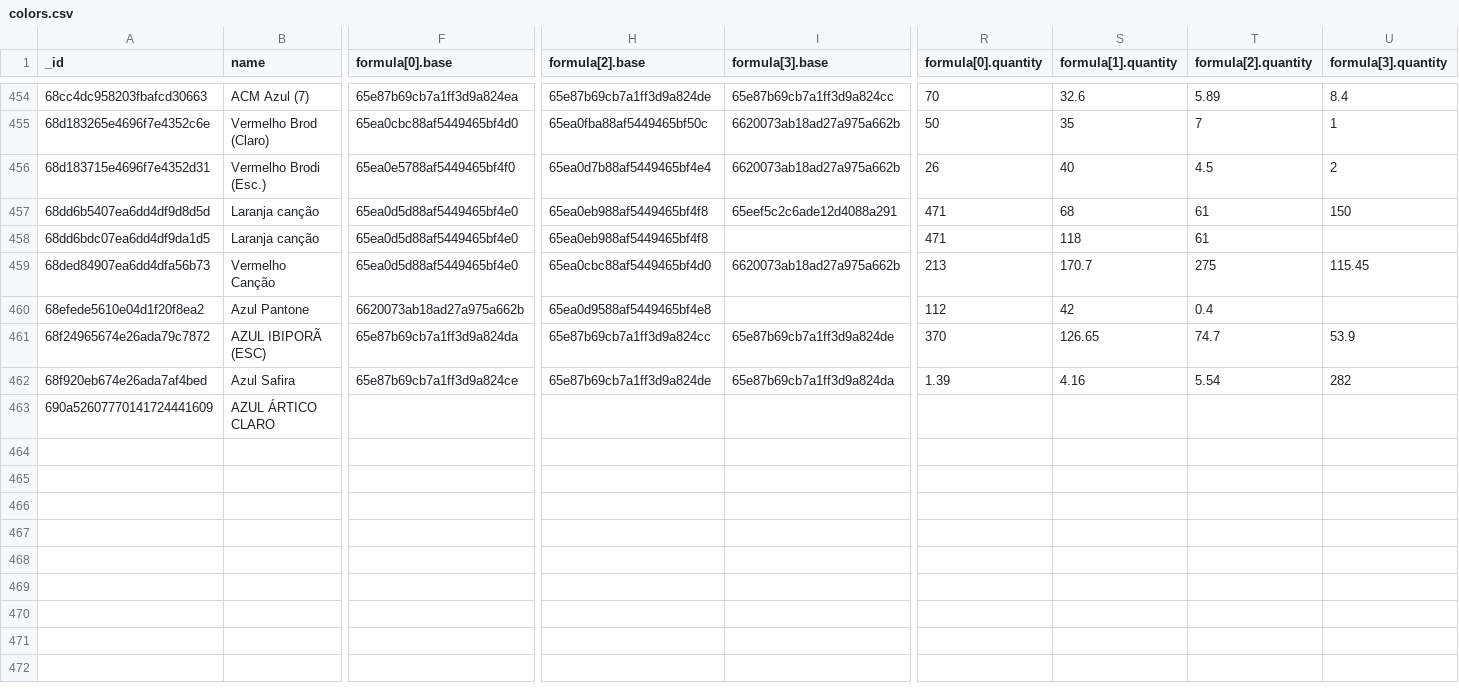
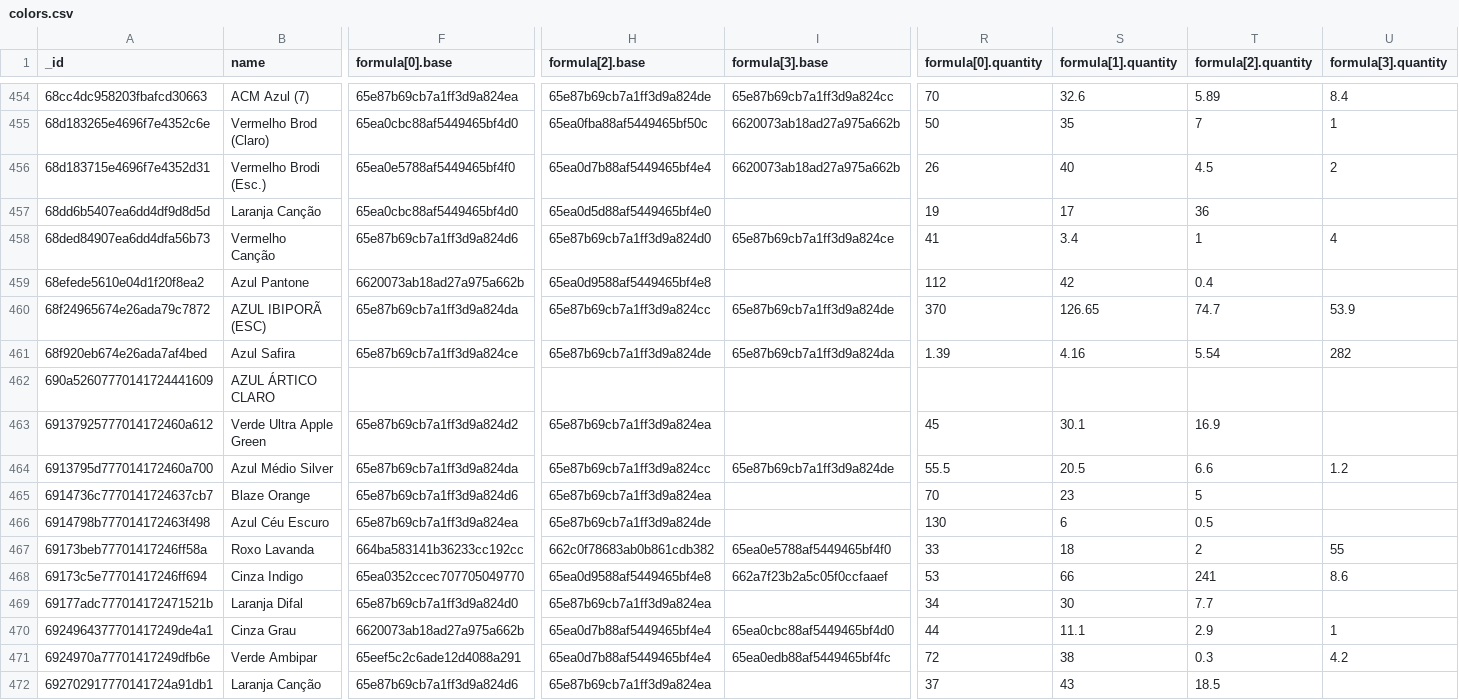
Before and after one commit to AnkaaDesign/api, a CSV file: csv/colors.csv, drawn as a sheet; only a part is shown, gaps mark what is left out; removed rows and columns are numbered as before the commit, all else as after; rows hold the shown columns only; the diff covers the shown part only; the diff names each change by its address in the sheet, - before the commit and + after, or states it on an @@ line.

```diff
--- a/csv/colors.csv
+++ b/csv/colors.csv
-B457 (name): Laranja canção
+B457 (name): Laranja Canção
-F457 (formula[0].base): 65ea0d5d88af5449465bf4e0
+F457 (formula[0].base): 65ea0cbc88af5449465bf4d0
-H457 (formula[2].base): 65ea0eb988af5449465bf4f8
+H457 (formula[2].base): 65ea0d5d88af5449465bf4e0
-I457 (formula[3].base): 65eef5c2c6ade12d4088a291
+I457 (formula[3].base): (empty)
-R457 (formula[0].quantity): 471
+R457 (formula[0].quantity): 19
-S457 (formula[1].quantity): 68
+S457 (formula[1].quantity): 17
-T457 (formula[2].quantity): 61
+T457 (formula[2].quantity): 36
-U457 (formula[3].quantity): 150
+U457 (formula[3].quantity): (empty)
-row 458: 68dd6bdc07ea6dd4df9da1d5 | Laranja canção | 65ea0d5d88af5449465bf4e0 | 65ea0eb988af5449465bf4f8 |  | 471 | 118 | 61
-F458 (formula[0].base): 65ea0d5d88af5449465bf4e0
+F458 (formula[0].base): 65e87b69cb7a1ff3d9a824d6
-H458 (formula[2].base): 65ea0cbc88af5449465bf4d0
+H458 (formula[2].base): 65e87b69cb7a1ff3d9a824d0
-I458 (formula[3].base): 6620073ab18ad27a975a662b
+I458 (formula[3].base): 65e87b69cb7a1ff3d9a824ce
-R458 (formula[0].quantity): 213
+R458 (formula[0].quantity): 41
-S458 (formula[1].quantity): 170.7
+S458 (formula[1].quantity): 3.4
-T458 (formula[2].quantity): 275
+T458 (formula[2].quantity): 1
-U458 (formula[3].quantity): 115.45
+U458 (formula[3].quantity): 4
+row 463: 69137925777014172460a612 | Verde Ultra Apple Green | 65e87b69cb7a1ff3d9a824d2 | 65e87b69cb7a1ff3d9a824ea |  | 45 | 30.1 | 16.9
+row 464: 6913795d777014172460a700 | Azul Médio Silver | 65e87b69cb7a1ff3d9a824da | 65e87b69cb7a1ff3d9a824cc | 65e87b69cb7a1ff3d9a824de | 55.5 | 20.5 | 6.6 | 1.2
+row 465: 6914736c7770141724637cb7 | Blaze Orange | 65e87b69cb7a1ff3d9a824d6 | 65e87b69cb7a1ff3d9a824ea |  | 70 | 23 | 5
+row 466: 6914798b777014172463f498 | Azul Céu Escuro | 65e87b69cb7a1ff3d9a824ea | 65e87b69cb7a1ff3d9a824de |  | 130 | 6 | 0.5
+row 467: 69173beb77701417246ff58a | Roxo Lavanda | 664ba583141b36233cc192cc | 662c0f78683ab0b861cdb382 | 65ea0e5788af5449465bf4f0 | 33 | 18 | 2 | 55
+row 468: 69173c5e77701417246ff694 | Cinza Indigo | 65ea0352ccec707705049770 | 65ea0d9588af5449465bf4e8 | 662a7f23b2a5c05f0ccfaaef | 53 | 66 | 241 | 8.6
+row 469: 69177adc777014172471521b | Laranja Difal | 65e87b69cb7a1ff3d9a824d0 | 65e87b69cb7a1ff3d9a824ea |  | 34 | 30 | 7.7
+row 470: 6924964377701417249de4a1 | Cinza Grau | 6620073ab18ad27a975a662b | 65ea0d7b88af5449465bf4e4 | 65ea0cbc88af5449465bf4d0 | 44 | 11.1 | 2.9 | 1
+row 471: 6924970a77701417249dfb6e | Verde Ambipar | 65eef5c2c6ade12d4088a291 | 65ea0d7b88af5449465bf4e4 | 65ea0edb88af5449465bf4fc | 72 | 38 | 0.3 | 4.2
+row 472: 692702917770141724a91db1 | Laranja Canção | 65e87b69cb7a1ff3d9a824d6 | 65e87b69cb7a1ff3d9a824ea |  | 37 | 43 | 18.5
```
Also changed, not shown: 18 edited cells elsewhere in this file, csv/brands.csv, csv/items.csv, 13 other files.
